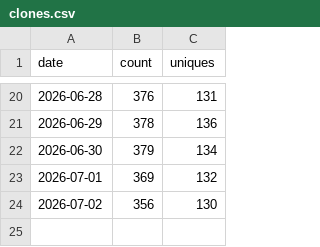
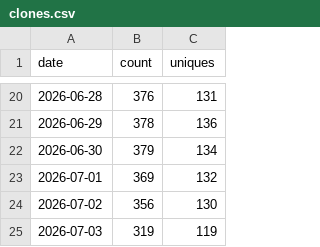
Before and after one commit to PauloCarv/drupalclaw-project, a CSV file: traffic/clones.csv, drawn as a sheet; only a part is shown, gaps mark what is left out.

```diff
--- a/traffic/clones.csv
+++ b/traffic/clones.csv
@@ -24 +24,2 @@ date,count,uniques
 2026-07-02,356,130
+2026-07-03,319,119
```
Also changed, not shown: traffic/views.csv, 3 other files.
